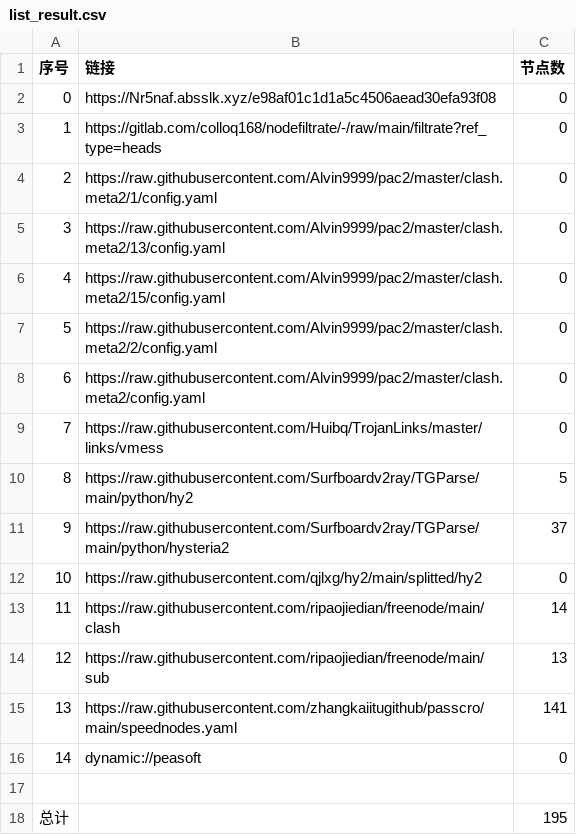
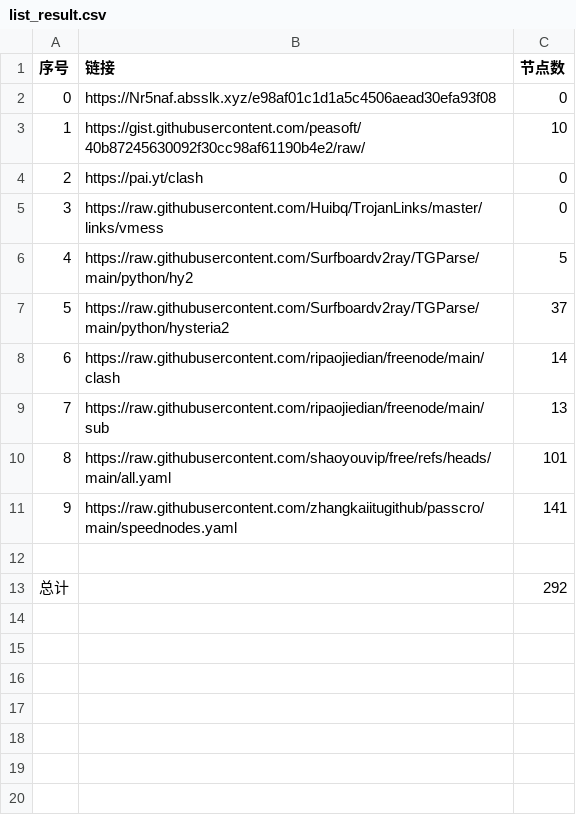
Before and after one commit to zhanghoa/AutoMergePublicNodes, a CSV file: list_result.csv, drawn as a sheet; removed rows and columns are numbered as before the commit, all else as after; the diff names each change by its address in the sheet, - before the commit and + after, or states it on an @@ line.

```diff
--- a/list_result.csv
+++ b/list_result.csv
+row 3: 1 | https://gist.githubusercontent.com/peasoft/40b87245630092f30cc98af61190b4e2/raw/ | 10
@@ column A (序号) renumbered between rows 4 and 11 @@
-B4 (链接): https://gitlab.com/colloq168/nodefiltrate/-/raw/main/filtrate?ref_type=heads
+B4 (链接): https://pai.yt/clash
-row 4: 2 | https://raw.githubusercontent.com/Alvin9999/pac2/master/clash.meta2/1/config.yaml | 0
-row 5: 3 | https://raw.githubusercontent.com/Alvin9999/pac2/master/clash.meta2/13/config.yaml | 0
-row 6: 4 | https://raw.githubusercontent.com/Alvin9999/pac2/master/clash.meta2/15/config.yaml | 0
-row 7: 5 | https://raw.githubusercontent.com/Alvin9999/pac2/master/clash.meta2/2/config.yaml | 0
-row 8: 6 | https://raw.githubusercontent.com/Alvin9999/pac2/master/clash.meta2/config.yaml | 0
-row 12: 10 | https://raw.githubusercontent.com/qjlxg/hy2/main/splitted/hy2 | 0
+row 10: 8 | https://raw.githubusercontent.com/shaoyouvip/free/refs/heads/main/all.yaml | 101
-row 16: 14 | dynamic://peasoft | 0
-C13 (节点数): 195
+C13 (节点数): 292
```
Also changed, not shown: 27 other files.
